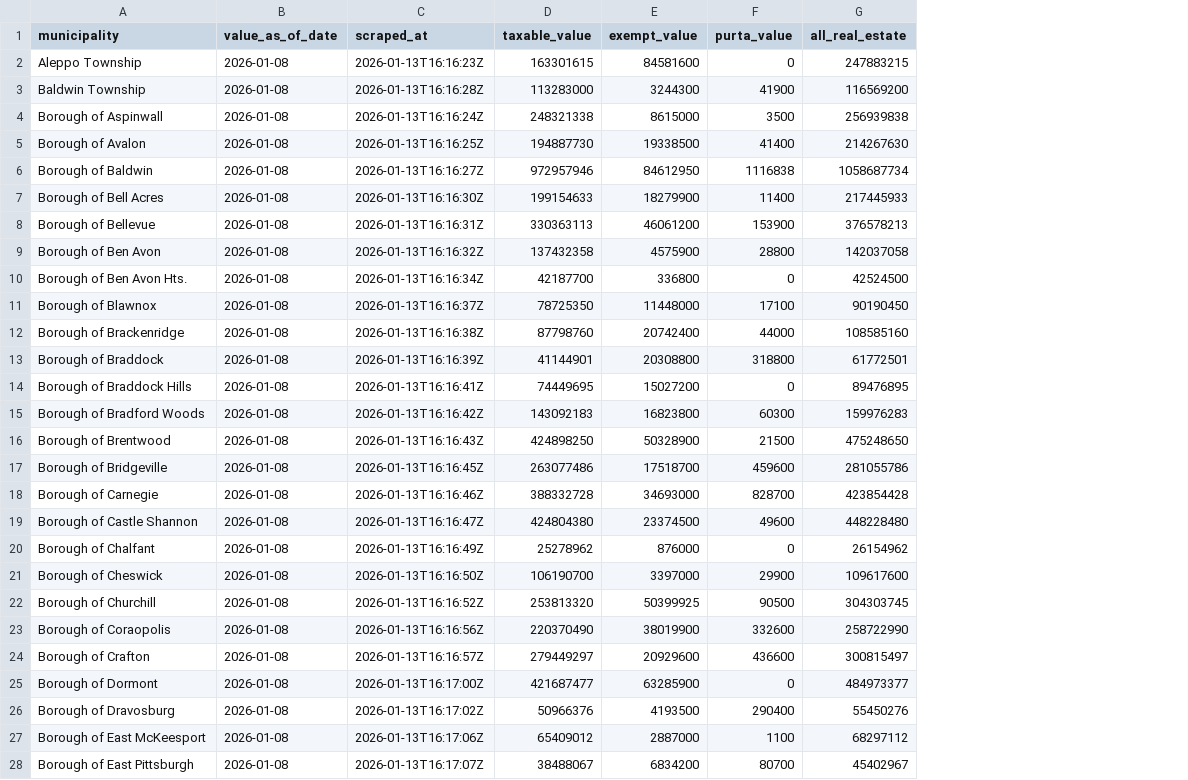
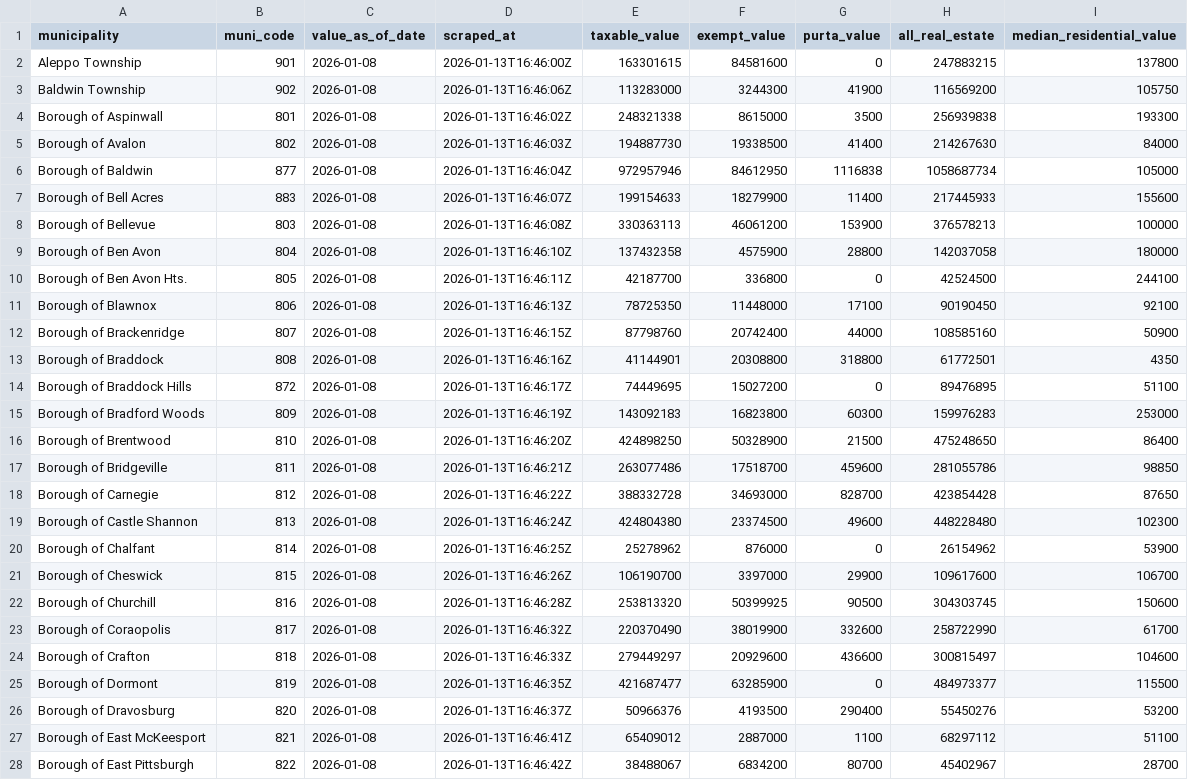
Before and after one commit to PittsburghPG/scraper-muni-profiles, a CSV file: data/muni-real-estate-time-series.csv, drawn as a sheet; only a part is shown; addresses are those after the commit; the diff covers the shown part only; the diff names each change by its address in the sheet, - before the commit and + after, or states it on an @@ line.

Commit message:
Update real estate value scraper
Added column capturing median residential value

```diff
--- a/data/muni-real-estate-time-series.csv
+++ b/data/muni-real-estate-time-series.csv
+column B (muni_code), rows 2-28: 901 | 902 | 801 | 802 | 877 | 883 | 803 | 804 | 805 | 806 | 807 | 808 | 872 | 809 | 810 | 811 | 812 | 813 | 814 | 815 | 816 | 817 | 818 | 819 | 820 | 821 | 822
+column I (median_residential_value), rows 2-28: 137800 | 105750 | 193300 | 84000 | 105000 | 155600 | 100000 | 180000 | 244100 | 92100 | 50900 | 4350 | 51100 | 253000 | 86400 | 98850 | 87650 | 102300 | 53900 | 106700 | 150600 | 61700 | 104600 | 115500 | 53200 | 51100 | 28700
-D2 (scraped_at): 2026-01-13T16:16:23Z
+D2 (scraped_at): 2026-01-13T16:46:00Z
-D3 (scraped_at): 2026-01-13T16:16:28Z
+D3 (scraped_at): 2026-01-13T16:46:06Z
-D4 (scraped_at): 2026-01-13T16:16:24Z
+D4 (scraped_at): 2026-01-13T16:46:02Z
-D5 (scraped_at): 2026-01-13T16:16:25Z
+D5 (scraped_at): 2026-01-13T16:46:03Z
-D6 (scraped_at): 2026-01-13T16:16:27Z
+D6 (scraped_at): 2026-01-13T16:46:04Z
-D7 (scraped_at): 2026-01-13T16:16:30Z
+D7 (scraped_at): 2026-01-13T16:46:07Z
-D8 (scraped_at): 2026-01-13T16:16:31Z
+D8 (scraped_at): 2026-01-13T16:46:08Z
-D9 (scraped_at): 2026-01-13T16:16:32Z
+D9 (scraped_at): 2026-01-13T16:46:10Z
-D10 (scraped_at): 2026-01-13T16:16:34Z
+D10 (scraped_at): 2026-01-13T16:46:11Z
-D11 (scraped_at): 2026-01-13T16:16:37Z
+D11 (scraped_at): 2026-01-13T16:46:13Z
-D12 (scraped_at): 2026-01-13T16:16:38Z
+D12 (scraped_at): 2026-01-13T16:46:15Z
-D13 (scraped_at): 2026-01-13T16:16:39Z
+D13 (scraped_at): 2026-01-13T16:46:16Z
-D14 (scraped_at): 2026-01-13T16:16:41Z
+D14 (scraped_at): 2026-01-13T16:46:17Z
-D15 (scraped_at): 2026-01-13T16:16:42Z
+D15 (scraped_at): 2026-01-13T16:46:19Z
-D16 (scraped_at): 2026-01-13T16:16:43Z
+D16 (scraped_at): 2026-01-13T16:46:20Z
-D17 (scraped_at): 2026-01-13T16:16:45Z
+D17 (scraped_at): 2026-01-13T16:46:21Z
-D18 (scraped_at): 2026-01-13T16:16:46Z
+D18 (scraped_at): 2026-01-13T16:46:22Z
-D19 (scraped_at): 2026-01-13T16:16:47Z
+D19 (scraped_at): 2026-01-13T16:46:24Z
-D20 (scraped_at): 2026-01-13T16:16:49Z
+D20 (scraped_at): 2026-01-13T16:46:25Z
-D21 (scraped_at): 2026-01-13T16:16:50Z
+D21 (scraped_at): 2026-01-13T16:46:26Z
-D22 (scraped_at): 2026-01-13T16:16:52Z
+D22 (scraped_at): 2026-01-13T16:46:28Z
-D23 (scraped_at): 2026-01-13T16:16:56Z
+D23 (scraped_at): 2026-01-13T16:46:32Z
-D24 (scraped_at): 2026-01-13T16:16:57Z
+D24 (scraped_at): 2026-01-13T16:46:33Z
-D25 (scraped_at): 2026-01-13T16:17:00Z
+D25 (scraped_at): 2026-01-13T16:46:35Z
-D26 (scraped_at): 2026-01-13T16:17:02Z
+D26 (scraped_at): 2026-01-13T16:46:37Z
-D27 (scraped_at): 2026-01-13T16:17:06Z
+D27 (scraped_at): 2026-01-13T16:46:41Z
-D28 (scraped_at): 2026-01-13T16:17:07Z
+D28 (scraped_at): 2026-01-13T16:46:42Z
```
Also changed, not shown: 103 edited cells elsewhere in this file, 2 other files.
